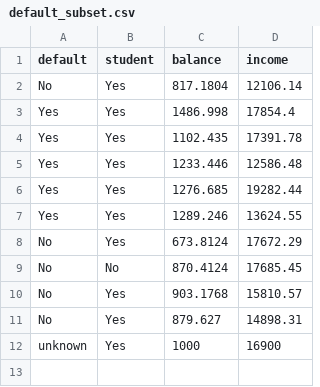
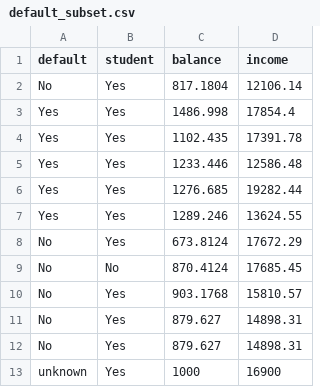
Before and after one commit to frankyeung1996/Python-Data-Science, a CSV file: default_subset.csv, drawn as a sheet; the diff names each change by its address in the sheet, - before the commit and + after, or states it on an @@ line.

Commit message:
for KNN
for KNN

```diff
--- a/default_subset.csv
+++ b/default_subset.csv
+row 12: No | Yes | 879.627 | 14898.31
```
